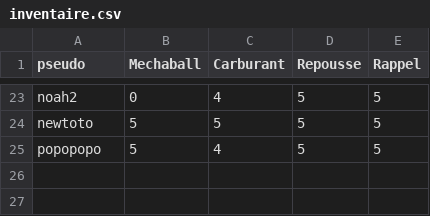
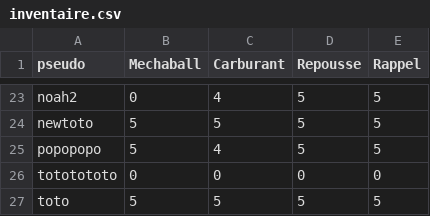
Before and after one commit to ThoomasKDS/Mechaquest, a CSV file: save/inventaire.csv, drawn as a sheet; only a part is shown, gaps mark what is left out; the diff names each change by its address in the sheet, - before the commit and + after, or states it on an @@ line.

```diff
--- a/save/inventaire.csv
+++ b/save/inventaire.csv
+row 26: tototototo | 0 | 0 | 0 | 0
+row 27: toto | 5 | 5 | 5 | 5
```
Also changed, not shown: save/infomechas.csv, save/listeMechas.csv, 19 other files.
